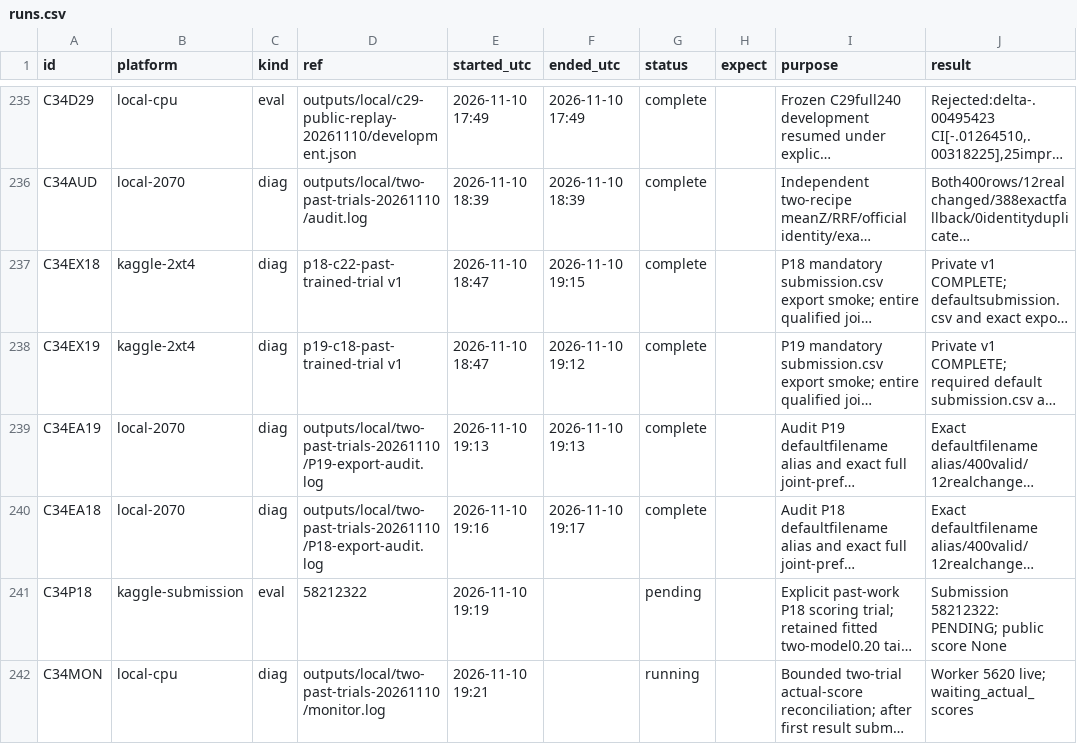
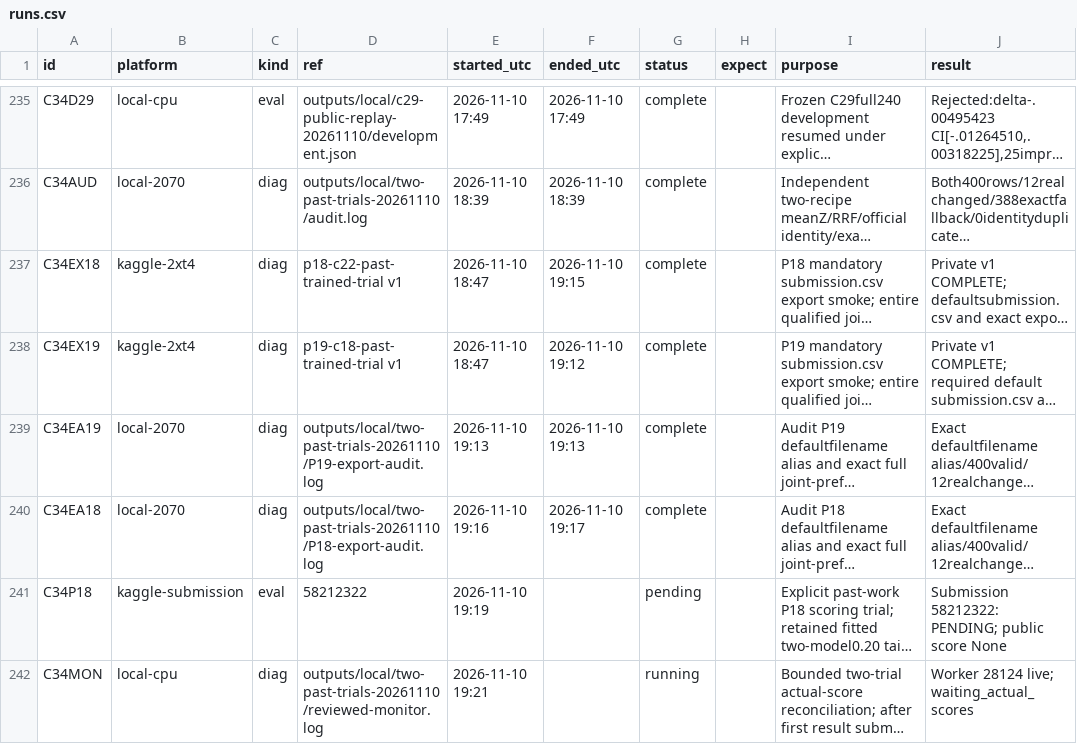
Before and after one commit to goldbar123467/Enveda-CASMI-2026---Molecule-ID-From-Mass-Spectra, a CSV file: runs.csv, drawn as a sheet; only a part is shown, gaps mark what is left out; long unchanged cells end in …; the diff names each change by its address in the sheet, - before the commit and + after, or states it on an @@ line.

Commit message:
Require review of a failed first result before the second fixed scoring trial

```diff
--- a/runs.csv
+++ b/runs.csv
-D242 (ref): outputs/local/two-past-trials-20261110/monitor.log
+D242 (ref): outputs/local/two-past-trials-20261110/reviewed-monitor.log
-J242 (result): Worker 5620 live; waiting_actual_scores
+J242 (result): Worker 28124 live; waiting_actual_scores
```
Also changed, not shown: 7 other files.
